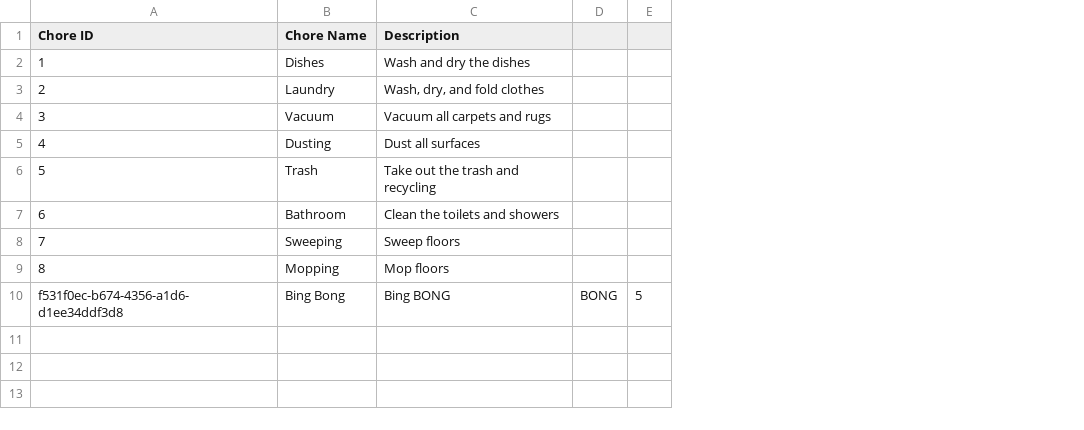
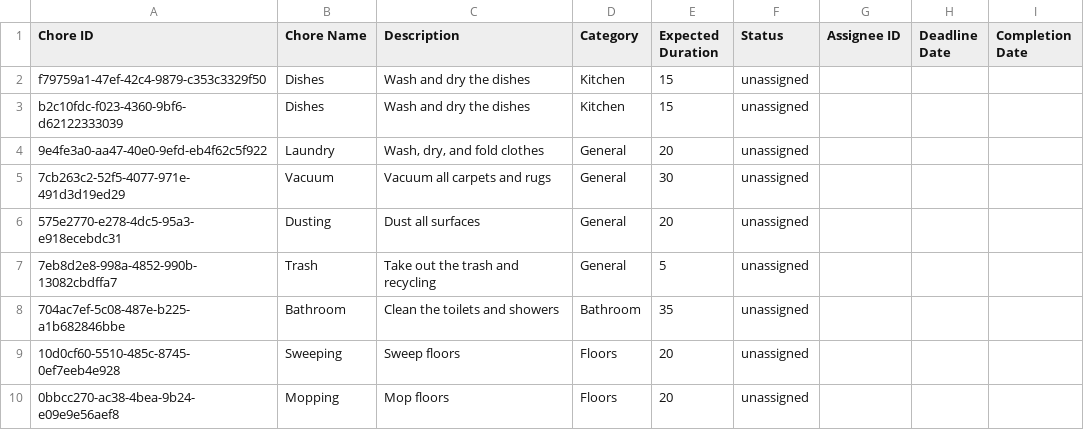
Before and after one commit to izzyharker/CS422_Haus, a CSV file: csvs/chores.csv, drawn as a sheet; removed rows and columns are numbered as before the commit, all else as after; the diff names each change by its address in the sheet, - before the commit and + after, or states it on an @@ line.

Commit message:
Add chore attributes required for assignment
Added constants at the top of DataInput.py to standardize the chore
attributes being kept in our CSVs and JSONs.

Then, I added all the chore attributes that are needed for my
implementation of automatic chore assignment. Namely, the following
are required:

Status, Assignee ID, Deadline Data, Completion Date

I used a Python string enum for Status to ensure consistency.

```diff
--- a/csvs/chores.csv
+++ b/csvs/chores.csv
-column D, empty
-column E, empty
+column D (Category), row 2: Kitchen; rows 4-10: General | General | General | General | Bathroom | Floors | Floors
+column E (Expected Duration), row 2: 15; rows 4-10: 20 | 30 | 20 | 5 | 35 | 20 | 20
+column F (Status), row 2: unassigned; rows 4-10: all unassigned
+column G (Assignee ID), empty
+column H (Deadline Date), empty
+column I (Completion Date), empty
-A2 (Chore ID): 1
+A2 (Chore ID): f79759a1-47ef-42c4-9879-c353c3329f50
+row 3: b2c10fdc-f023-4360-9bf6-d62122333039 | Dishes | Wash and dry the dishes | Kitchen | 15 | unassigned
-A4 (Chore ID): 2
+A4 (Chore ID): 9e4fe3a0-aa47-40e0-9efd-eb4f62c5f922
-A5 (Chore ID): 3
+A5 (Chore ID): 7cb263c2-52f5-4077-971e-491d3d19ed29
-A6 (Chore ID): 4
+A6 (Chore ID): 575e2770-e278-4dc5-95a3-e918ecebdc31
-A7 (Chore ID): 5
+A7 (Chore ID): 7eb8d2e8-998a-4852-990b-13082cbdffa7
-A8 (Chore ID): 6
+A8 (Chore ID): 704ac7ef-5c08-487e-b225-a1b682846bbe
-A9 (Chore ID): 7
+A9 (Chore ID): 10d0cf60-5510-485c-8745-0ef7eeb4e928
-A10 (Chore ID): 8
+A10 (Chore ID): 0bbcc270-ac38-4bea-9b24-e09e9e56aef8
-row 10: f531f0ec-b674-4356-a1d6-d1ee34ddf3d8 | Bing Bong | Bing BONG | BONG | 5
```
Also changed, not shown: 2 other files.
